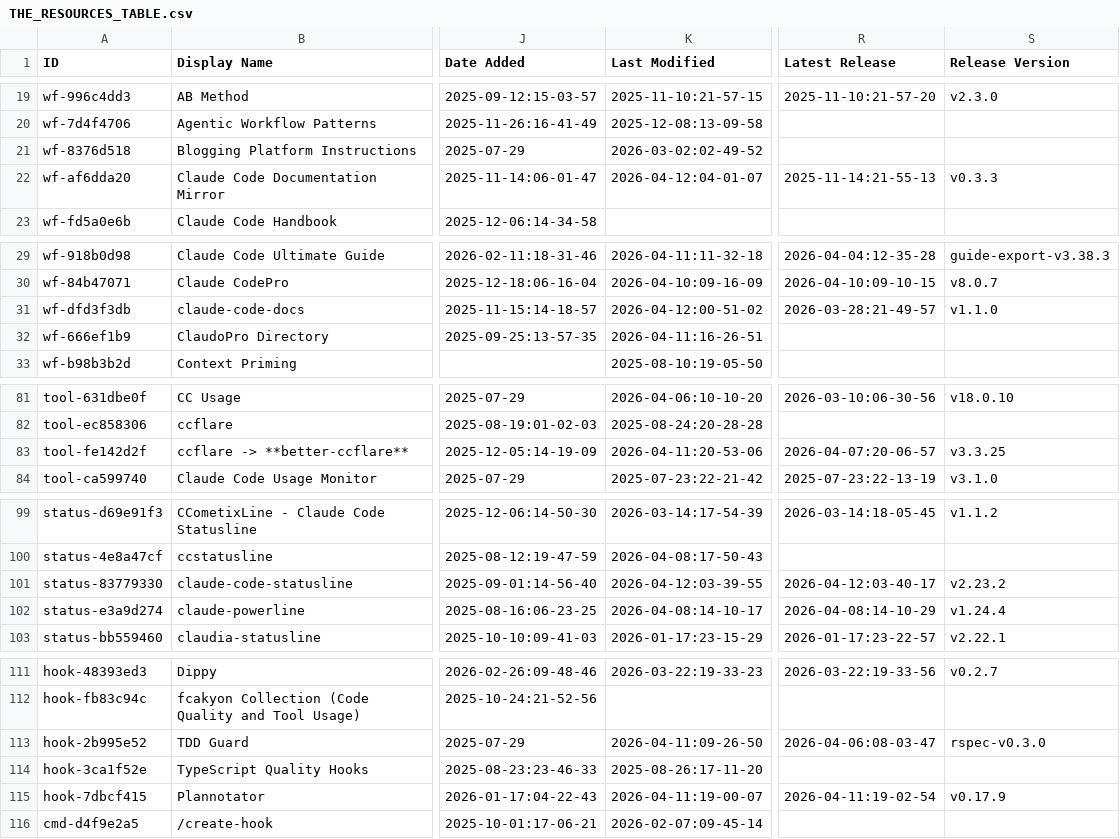
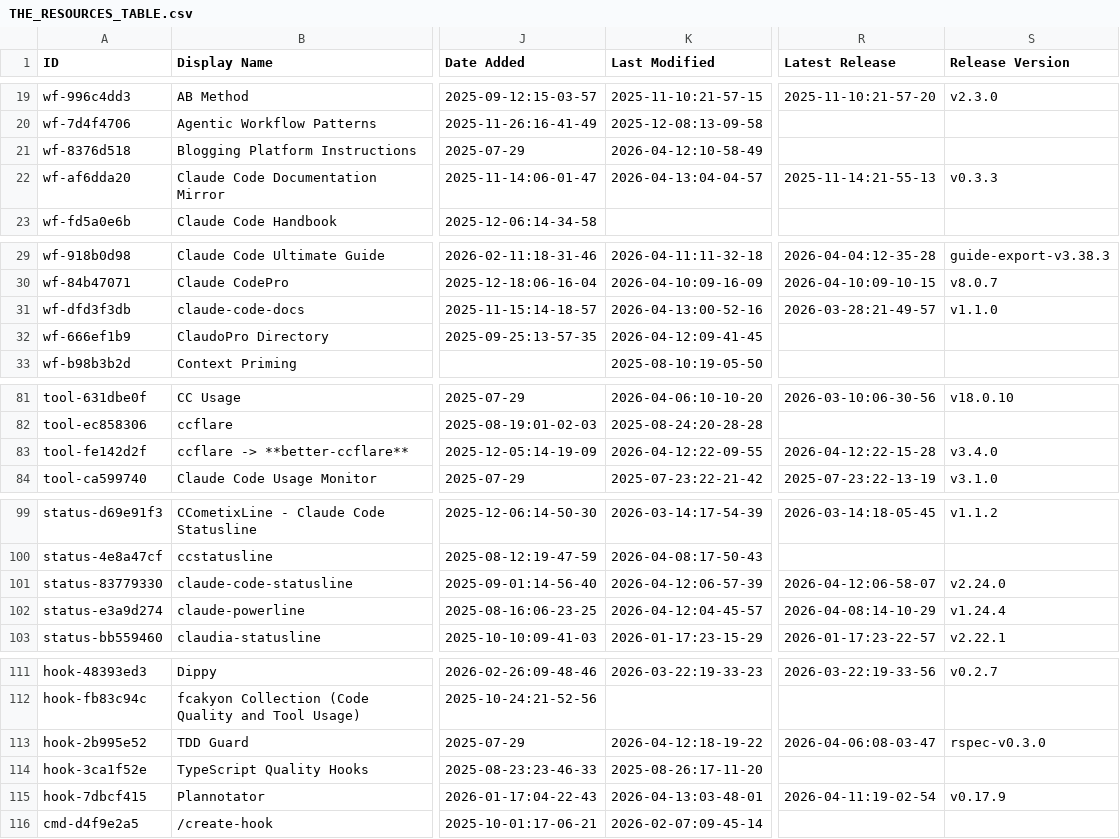
Before and after one commit to coinhubx/awesome-claude-code, a CSV file: THE_RESOURCES_TABLE.csv, drawn as a sheet; only a part is shown, gaps mark what is left out; the diff covers the shown part only; the diff names each change by its address in the sheet, - before the commit and + after, or states it on an @@ line.

```diff
--- a/THE_RESOURCES_TABLE.csv
+++ b/THE_RESOURCES_TABLE.csv
-K21 (Last Modified): 2026-03-02:02-49-52
+K21 (Last Modified): 2026-04-12:10-58-49
-K22 (Last Modified): 2026-04-12:04-01-07
+K22 (Last Modified): 2026-04-13:04-04-57
-K31 (Last Modified): 2026-04-12:00-51-02
+K31 (Last Modified): 2026-04-13:00-52-16
-K32 (Last Modified): 2026-04-11:16-26-51
+K32 (Last Modified): 2026-04-12:09-41-45
-K83 (Last Modified): 2026-04-11:20-53-06
+K83 (Last Modified): 2026-04-12:22-09-55
-R83 (Latest Release): 2026-04-07:20-06-57
+R83 (Latest Release): 2026-04-12:22-15-28
-S83 (Release Version): v3.3.25
+S83 (Release Version): v3.4.0
-K101 (Last Modified): 2026-04-12:03-39-55
+K101 (Last Modified): 2026-04-12:06-57-39
-R101 (Latest Release): 2026-04-12:03-40-17
+R101 (Latest Release): 2026-04-12:06-58-07
-S101 (Release Version): v2.23.2
+S101 (Release Version): v2.24.0
-K102 (Last Modified): 2026-04-08:14-10-17
+K102 (Last Modified): 2026-04-12:04-45-57
-K113 (Last Modified): 2026-04-11:09-26-50
+K113 (Last Modified): 2026-04-12:18-19-22
-K115 (Last Modified): 2026-04-11:19-00-07
+K115 (Last Modified): 2026-04-13:03-48-01
```
Also changed, not shown: 9 edited cells elsewhere in this file.
